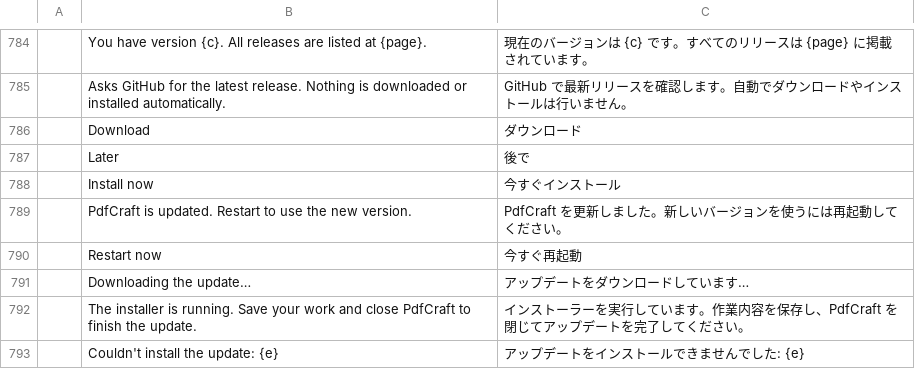
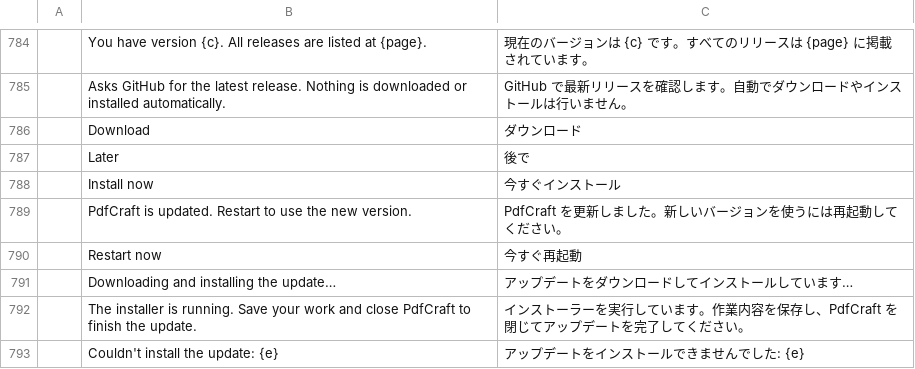
Before and after one commit to caaioh1/pdfcraft-rs, a TSV file: crates/ui-egui/src/i18n/ja.tsv, drawn as a sheet; only a part is shown, gaps mark what is left out; removed rows and columns are numbered as before the commit, all else as after; the diff names each change by its address in the sheet, - before the commit and + after, or states it on an @@ line.

```diff
--- a/crates/ui-egui/src/i18n/ja.tsv
+++ b/crates/ui-egui/src/i18n/ja.tsv
-row 791:  | Downloading the update… | アップデートをダウンロードしています…
+row 791:  | Downloading and installing the update… | アップデートをダウンロードしてインストールしています…
```
Also changed, not shown: crates/ui-egui/src/i18n/bg.tsv, crates/ui-egui/src/i18n/el.tsv, 22 other files.
